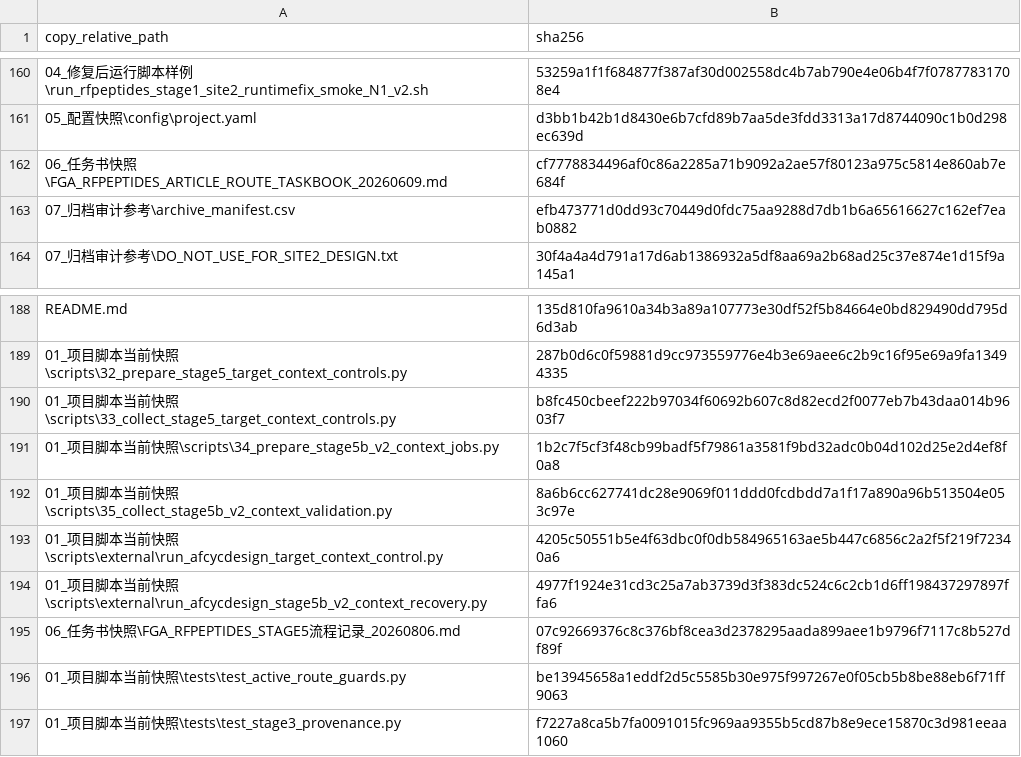
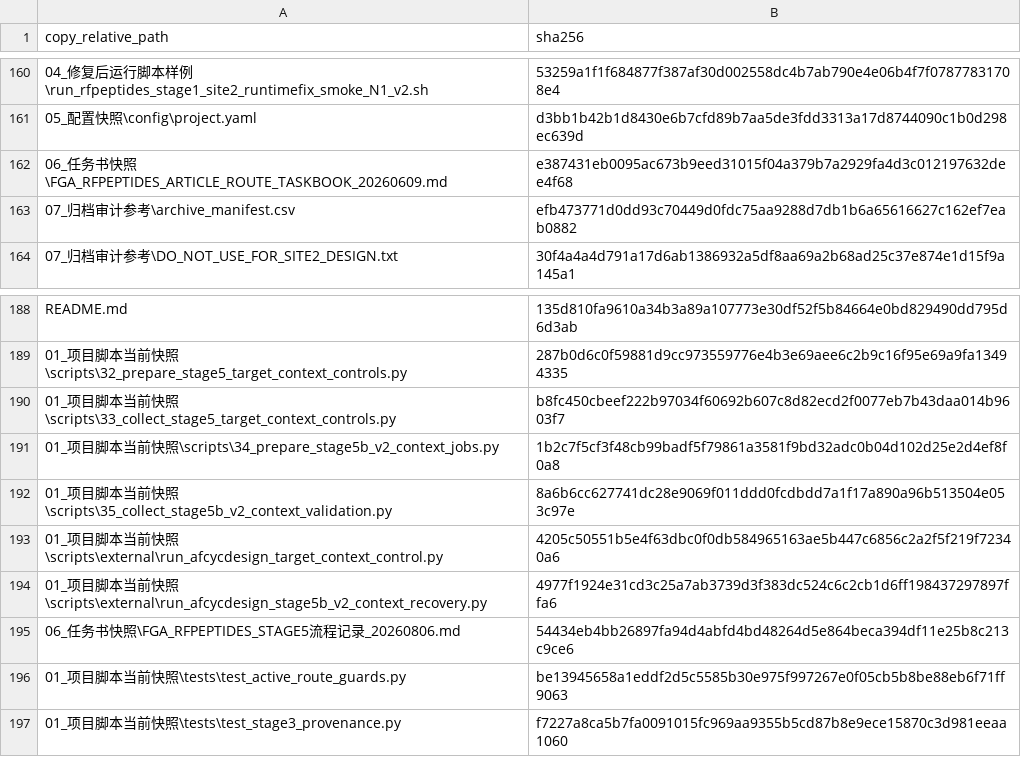
Before and after one commit to HS-DE/RFpeptide_ProteinMPNN_AfcycDesign, a CSV file: SHA256SUMS.csv, drawn as a sheet; only a part is shown, gaps mark what is left out.

```diff
--- a/SHA256SUMS.csv
+++ b/SHA256SUMS.csv
@@ -161,3 +161,3 @@ copy_relative_path,sha256
 05_配置快照\config\project.yaml,d3bb1b42b1d8430e6b7cfd89b7aa5de3fdd3313a17d8744090c1b0d298ec639d
-06_任务书快照\FGA_RFPEPTIDES_ARTICLE_ROUTE_TASKBOOK_20260609.md,cf7778834496af0c86a2285a71b9092a2ae57f80123a975c5814e860ab7e684f
+06_任务书快照\FGA_RFPEPTIDES_ARTICLE_ROUTE_TASKBOOK_20260609.md,e387431eb0095ac673b9eed31015f04a379b7a2929fa4d3c012197632dee4f68
 07_归档审计参考\archive_manifest.csv,efb473771d0dd93c70449d0fdc75aa9288d7db1b6a65616627c162ef7eab0882
@@ -194,3 +194,3 @@ README.md,135d810fa9610a34b3a89a107773e30df52f5b84664e0bd829490dd795d6d3ab
 01_项目脚本当前快照\scripts\external\run_afcycdesign_stage5b_v2_context_recovery.py,4977f1924e31cd3c25a7ab3739d3f383dc524c6c2cb1d6ff198437297897ffa6
-06_任务书快照\FGA_RFPEPTIDES_STAGE5流程记录_20260806.md,07c92669376c8c376bf8cea3d2378295aada899aee1b9796f7117c8b527df89f
+06_任务书快照\FGA_RFPEPTIDES_STAGE5流程记录_20260806.md,54434eb4bb26897fa94d4abfd4bd48264d5e864beca394df11e25b8c213c9ce6
 01_项目脚本当前快照\tests\test_active_route_guards.py,be13945658a1eddf2d5c5585b30e975f997267e0f05cb5b8be88eb6f71ff9063
```
Also changed, not shown: 脚本逐项清单.csv, 2 other files.
